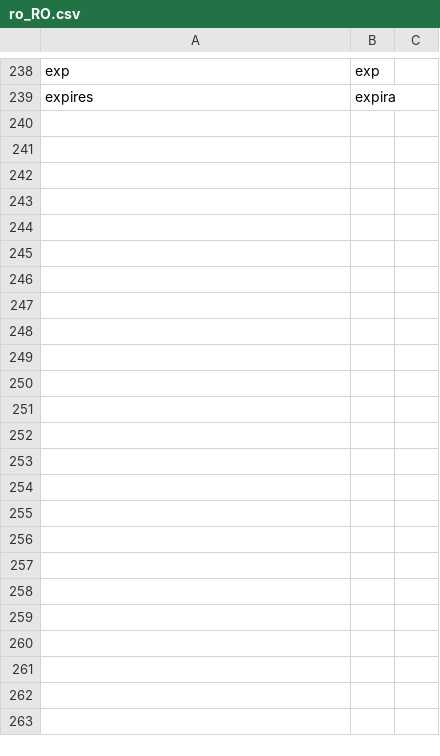
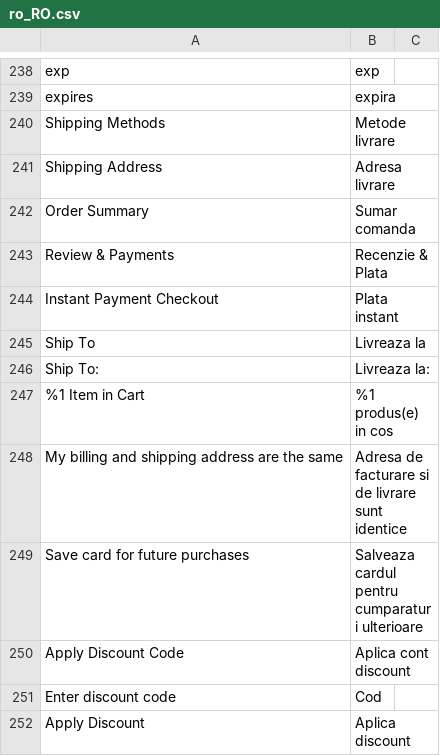
Before and after one commit to webraptor/magento-2-custom-module-translations, a CSV file: ro_RO.csv, drawn as a sheet; only a part is shown, gaps mark what is left out.

Commit message:
more translations

```diff
--- a/ro_RO.csv
+++ b/ro_RO.csv
@@ -241 +241,14 @@ exp,exp
 expires,expira
+Shipping Methods, Metode livrare
+Shipping Address, Adresa livrare
+Order Summary, Sumar comanda
+Review & Payments, Recenzie & Plata
+Instant Payment Checkout, Plata instant
+Ship To, Livreaza la
+Ship To:, Livreaza la:
+%1 Item in Cart, %1 produs(e) in cos
+My billing and shipping address are the same, Adresa de facturare si de livrare sunt identice
+Save card for future purchases, Salveaza cardul pentru cumparaturi ulterioare
+Apply Discount Code, Aplica cont discount
+Enter discount code, Cod
+Apply Discount, Aplica discount
```
Also changed, not shown: 1 other file.
